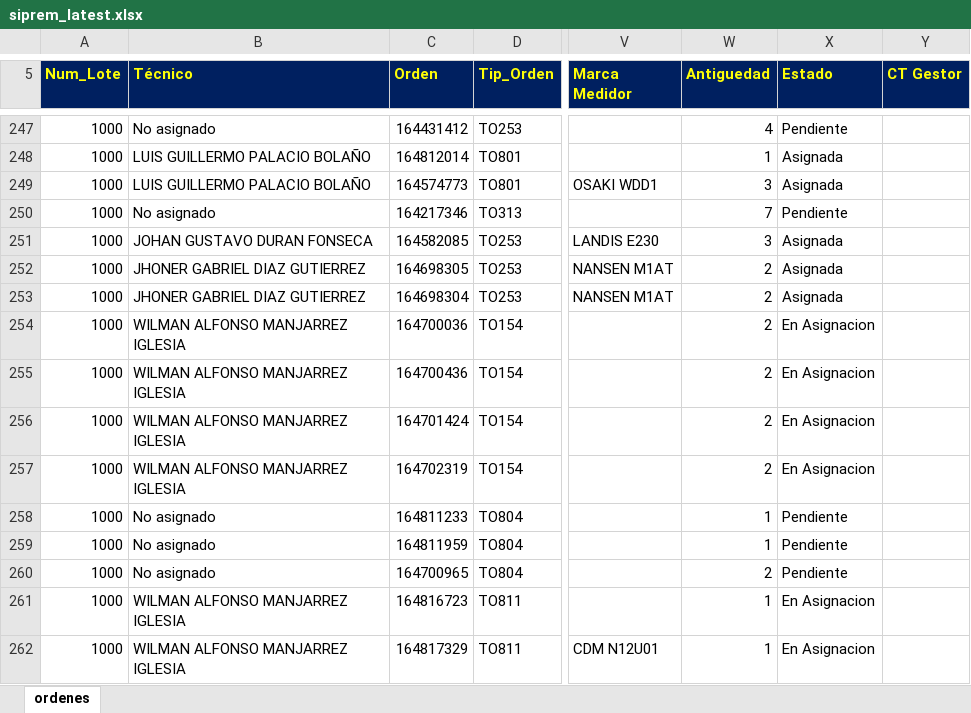
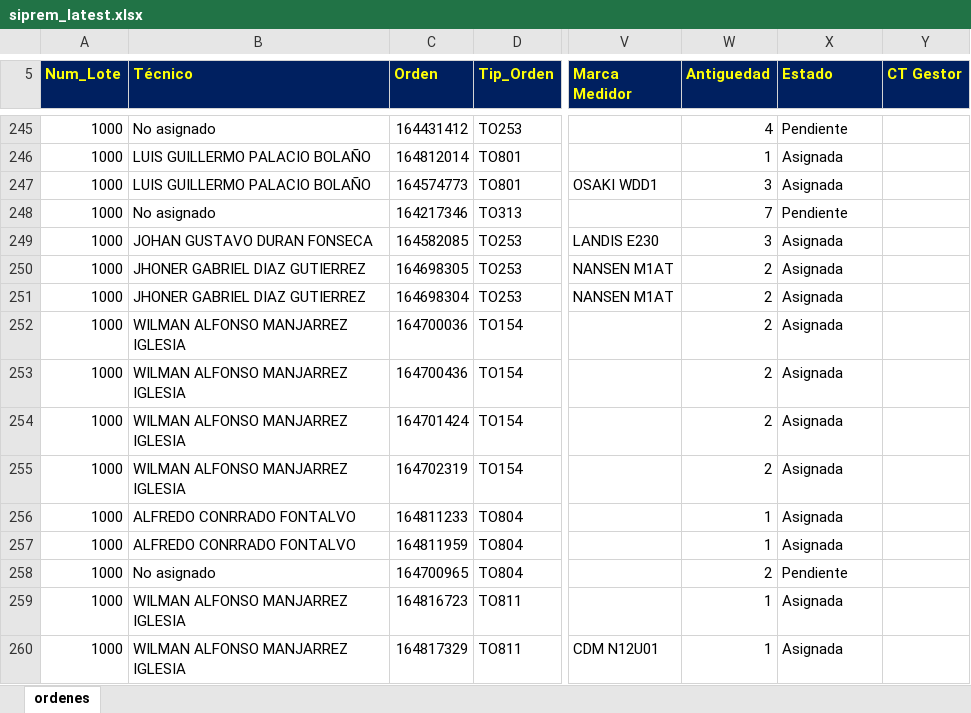
Before and after one commit to vikano27-debug/Dashboard_ING_VOA, an Excel workbook: siprem_latest.xlsx, sheet ordenes, drawn as a sheet; only a part is shown, gaps mark what is left out; values as stored, in another font and other column widths than the file's, no borders; addresses are those after the commit; the diff covers the shown part only; the diff names each change by its address in the sheet, - before the commit and + after, or states it on an @@ line.

Commit message:
Actualizacion automatica SIPREM y Casuistica

```diff
--- a/siprem_latest.xlsx (sheet ordenes)
+++ b/siprem_latest.xlsx (sheet ordenes)
-X252:X255 (Estado): En Asignacion
+X252:X255 (Estado): Asignada
-B256:B257 (Técnico): No asignado
+B256:B257 (Técnico): ALFREDO CONRRADO FONTALVO
-X256:X257 (Estado): Pendiente
+X256:X257 (Estado): Asignada
-X259:X260 (Estado): En Asignacion
+X259:X260 (Estado): Asignada
```
Also changed, not shown: 1 added row, 7 removed rows and 59 edited cells elsewhere in this sheet.
